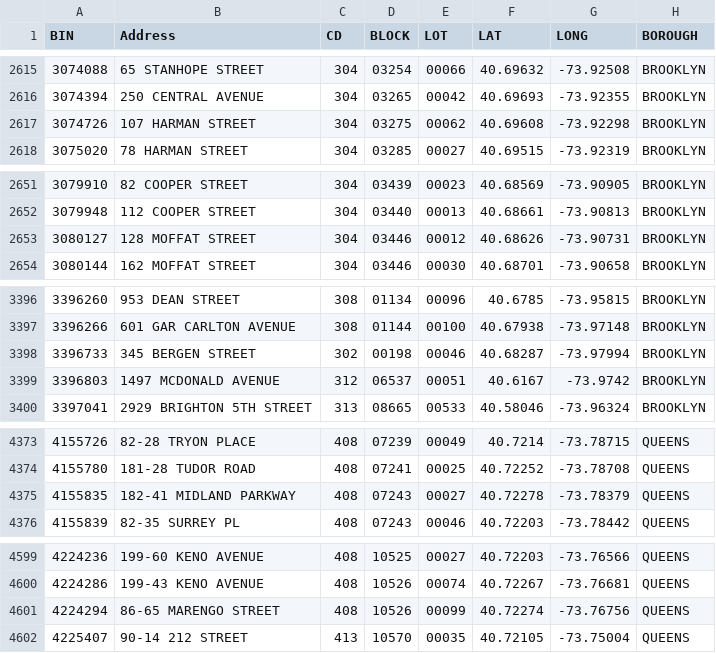
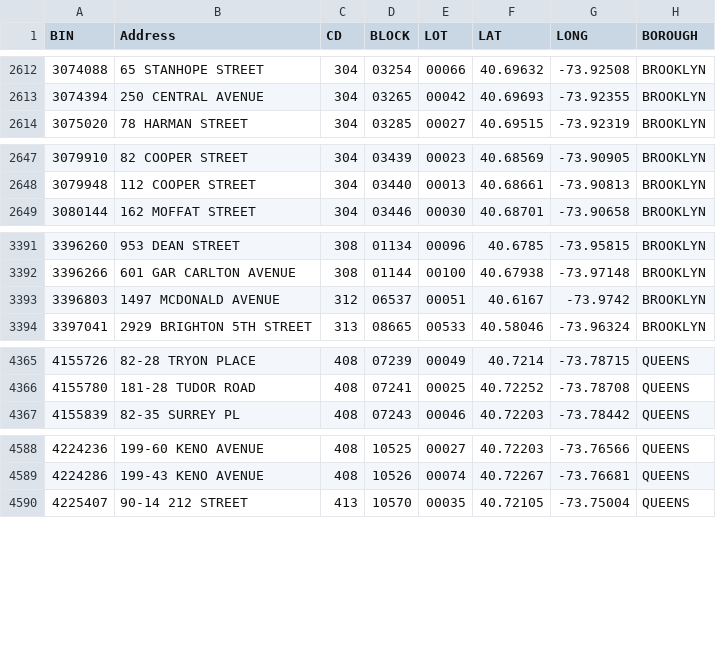
Before and after one commit to NYCDOB/SiteSafety_V2, a CSV file: data/CSC_RouteList.csv, drawn as a sheet; only a part is shown, gaps mark what is left out; the diff covers the shown part only.

```diff
--- a/data/CSC_RouteList.csv
+++ b/data/CSC_RouteList.csv
@@ -2616,3 +2613,2 @@ BIN,Address,CD,BLOCK,LOT,LAT,LONG,BOROUGH
 3074394,250 CENTRAL AVENUE,304,03265,00042,40.69693,-73.92355,BROOKLYN
-3074726,107 HARMAN STREET,304,03275,00062,40.69608,-73.92298,BROOKLYN
 3075020,78 HARMAN STREET,304,03285,00027,40.69515,-73.92319,BROOKLYN
@@ -2652,3 +2648,2 @@ BIN,Address,CD,BLOCK,LOT,LAT,LONG,BOROUGH
 3079948,112 COOPER STREET,304,03440,00013,40.68661,-73.90813,BROOKLYN
-3080127,128 MOFFAT STREET,304,03446,00012,40.68626,-73.90731,BROOKLYN
 3080144,162 MOFFAT STREET,304,03446,00030,40.68701,-73.90658,BROOKLYN
@@ -3397,3 +3392,2 @@ BIN,Address,CD,BLOCK,LOT,LAT,LONG,BOROUGH
 3396266,601 GAR CARLTON AVENUE,308,01144,00100,40.67938,-73.97148,BROOKLYN
-3396733,345 BERGEN STREET,302,00198,00046,40.68287,-73.97994,BROOKLYN
 3396803,1497 MCDONALD AVENUE,312,06537,00051,40.6167,-73.9742,BROOKLYN
@@ -4374,3 +4366,2 @@ BIN,Address,CD,BLOCK,LOT,LAT,LONG,BOROUGH
 4155780,181-28 TUDOR ROAD,408,07241,00025,40.72252,-73.78708,QUEENS
-4155835,182-41 MIDLAND PARKWAY,408,07243,00027,40.72278,-73.78379,QUEENS
 4155839,82-35 SURREY PL,408,07243,00046,40.72203,-73.78442,QUEENS
@@ -4600,3 +4589,2 @@ BIN,Address,CD,BLOCK,LOT,LAT,LONG,BOROUGH
 4224286,199-43 KENO AVENUE,408,10526,00074,40.72267,-73.76681,QUEENS
-4224294,86-65 MARENGO STREET,408,10526,00099,40.72274,-73.76756,QUEENS
 4225407,90-14 212 STREET,413,10570,00035,40.72105,-73.75004,QUEENS
```
Also changed, not shown: 8 removed rows elsewhere in this file, 1 other file.
